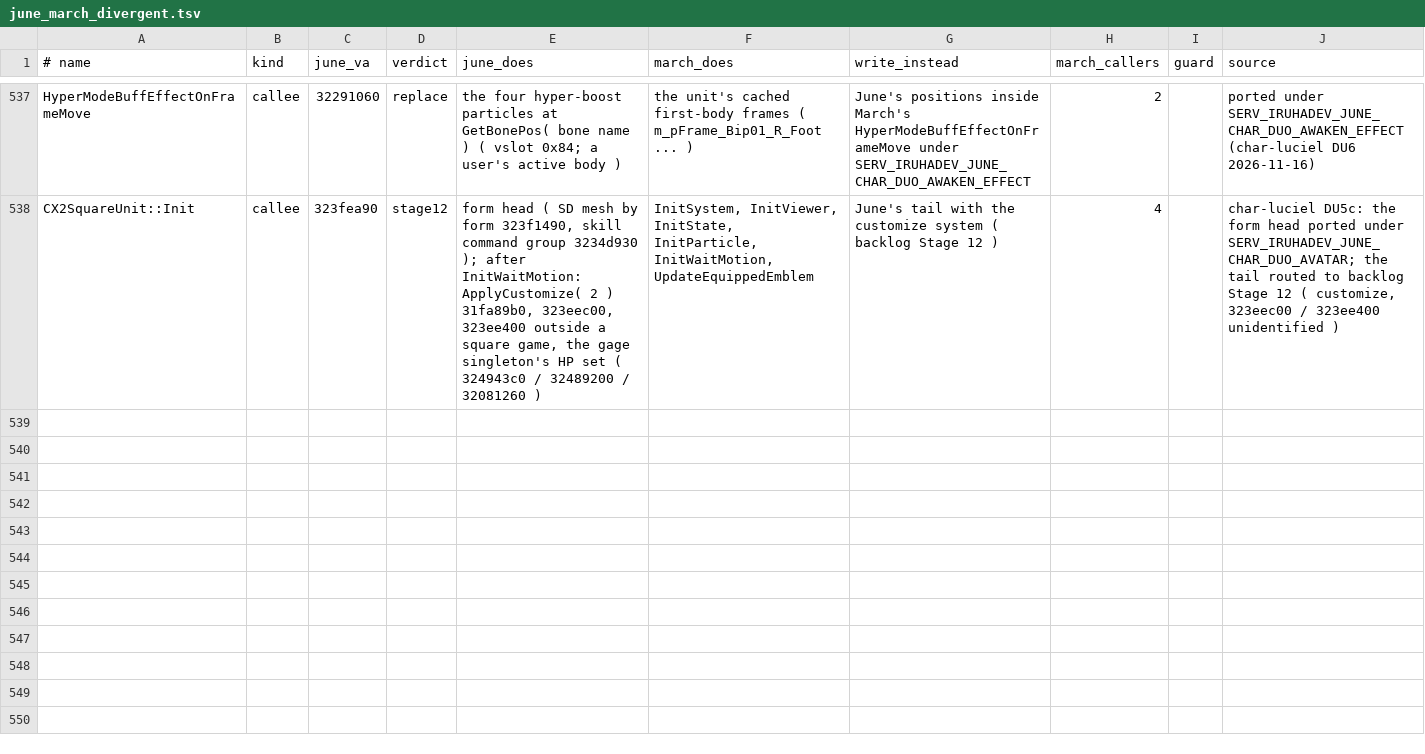
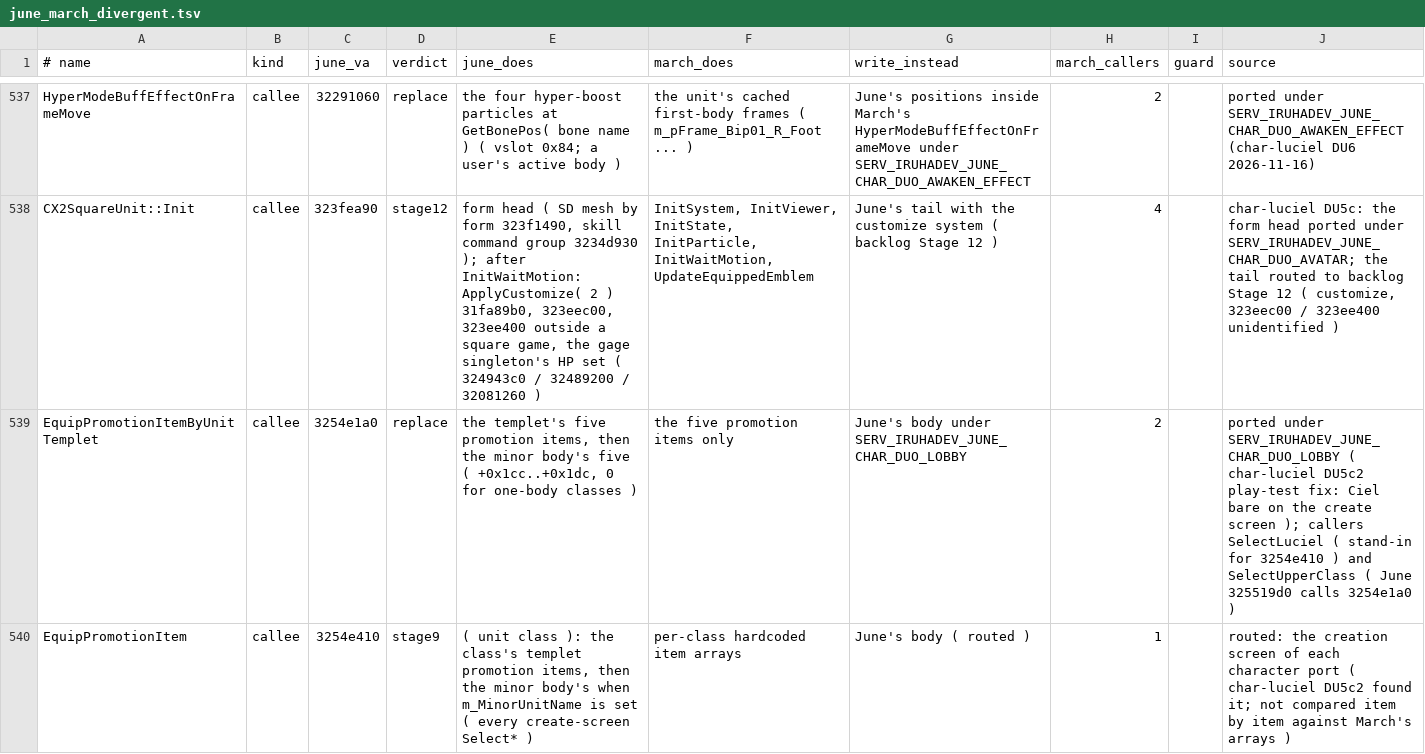
Before and after one commit to pftmclub/els0114_luciel, a TSV file: tools/data/june_march_divergent.tsv, drawn as a sheet; only a part is shown, gaps mark what is left out; the diff names each change by its address in the sheet, - before the commit and + after, or states it on an @@ line.

```diff
--- a/tools/data/june_march_divergent.tsv
+++ b/tools/data/june_march_divergent.tsv
+row 539: EquipPromotionItemByUnitTemplet | callee | 3254e1a0 | replace | the templet's five promotion items, then the minor body's five ( +0x1cc..+0x1dc, 0 for one-body classes ) | the five promotion items only | June's body under SERV_IRUHADEV_JUNE_CHAR_DUO_LOBBY | 2 |  | ported under SERV_IRUHADEV_JUNE_CHAR_DUO_LOBBY ( char-luciel DU5c2 play-test fix: Ciel bare on the create screen ); callers SelectLuciel ( stand-in for 3254e410 ) and SelectUpperClass ( June 325519d0 calls 3254e1a0 )
+row 540: EquipPromotionItem | callee | 3254e410 | stage9 | ( unit class ): the class's templet promotion items, then the minor body's when m_MinorUnitName is set ( every create-screen Select* ) | per-class hardcoded item arrays | June's body ( routed ) | 1 |  | routed: the creation screen of each character port ( char-luciel DU5c2 found it; not compared item by item against March's arrays )
```
Also changed, not shown: 4 other files.
